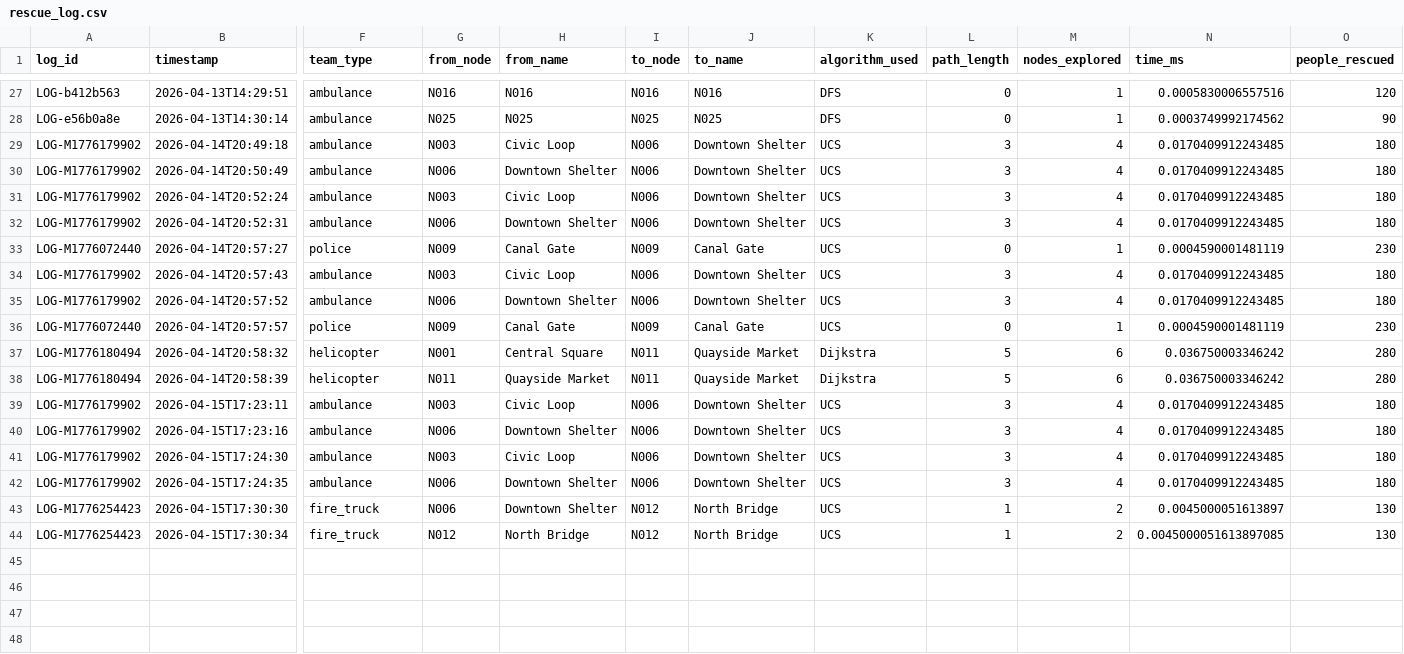
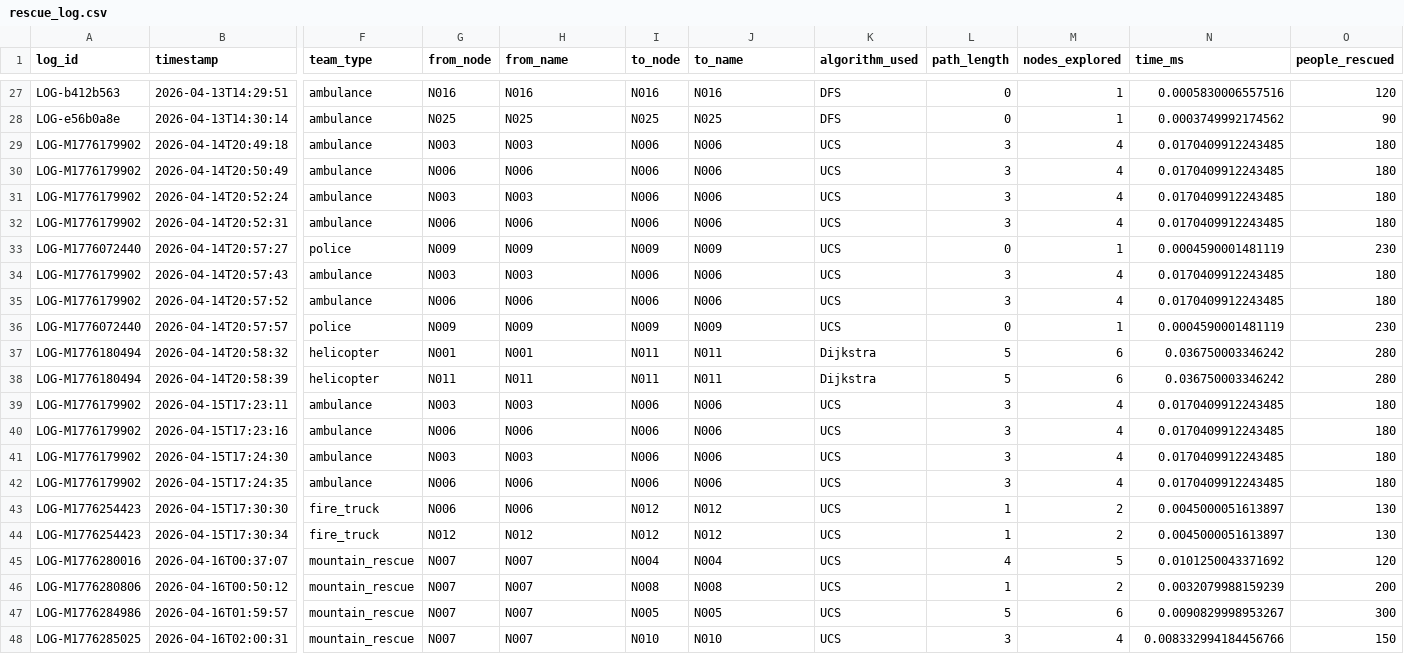
Before and after one commit to keerthanmarnaddynun-commits/Disaster_Evacuation_PathFinding_System, a CSV file: data/rescue_log.csv, drawn as a sheet; only a part is shown, gaps mark what is left out; rows hold the shown columns only; the diff names each change by its address in the sheet, - before the commit and + after, or states it on an @@ line.

```diff
--- a/data/rescue_log.csv
+++ b/data/rescue_log.csv
-H29 (from_name): Civic Loop
+H29 (from_name): N003
-J29:J32 (to_name): Downtown Shelter
+J29:J32 (to_name): N006
-H30 (from_name): Downtown Shelter
+H30 (from_name): N006
-H31 (from_name): Civic Loop
+H31 (from_name): N003
-H32 (from_name): Downtown Shelter
+H32 (from_name): N006
-H33 (from_name): Canal Gate
+H33 (from_name): N009
-J33 (to_name): Canal Gate
+J33 (to_name): N009
-H34 (from_name): Civic Loop
+H34 (from_name): N003
-J34:J35 (to_name): Downtown Shelter
+J34:J35 (to_name): N006
-H35 (from_name): Downtown Shelter
+H35 (from_name): N006
-H36 (from_name): Canal Gate
+H36 (from_name): N009
-J36 (to_name): Canal Gate
+J36 (to_name): N009
-H37 (from_name): Central Square
+H37 (from_name): N001
-J37:J38 (to_name): Quayside Market
+J37:J38 (to_name): N011
-H38 (from_name): Quayside Market
+H38 (from_name): N011
-H39 (from_name): Civic Loop
+H39 (from_name): N003
-J39:J42 (to_name): Downtown Shelter
+J39:J42 (to_name): N006
-H40 (from_name): Downtown Shelter
+H40 (from_name): N006
-H41 (from_name): Civic Loop
+H41 (from_name): N003
-H42:H43 (from_name): Downtown Shelter
+H42:H43 (from_name): N006
-J43:J44 (to_name): North Bridge
+J43:J44 (to_name): N012
-H44 (from_name): North Bridge
+H44 (from_name): N012
-N44 (time_ms): 0.0045000051613897085
+N44 (time_ms): 0.0045000051613897
+row 45: LOG-M1776280016 | 2026-04-16T00:37:07 | mountain_rescue | N007 | N007 | N004 | N004 | UCS | 4 | 5 | 0.0101250043371692 | 120
+row 46: LOG-M1776280806 | 2026-04-16T00:50:12 | mountain_rescue | N007 | N007 | N008 | N008 | UCS | 1 | 2 | 0.0032079988159239 | 200
+row 47: LOG-M1776284986 | 2026-04-16T01:59:57 | mountain_rescue | N007 | N007 | N005 | N005 | UCS | 5 | 6 | 0.0090829998953267 | 300
+row 48: LOG-M1776285025 | 2026-04-16T02:00:31 | mountain_rescue | N007 | N007 | N010 | N010 | UCS | 3 | 4 | 0.008332994184456766 | 150
```
Also changed, not shown: 29 other files.
